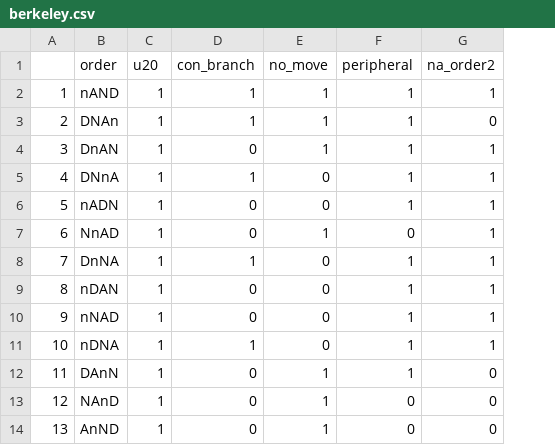
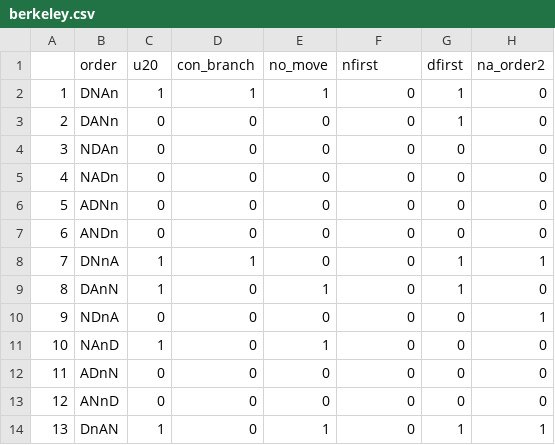
Before and after one commit to psejenks/berkeley_u20, a CSV file: data/berkeley.csv, drawn as a sheet; only a part is shown; addresses are those after the commit; the diff covers the shown part only; the diff names each change by its address in the sheet, - before the commit and + after, or states it on an @@ line.

Commit message:
dfirst

```diff
--- a/data/berkeley.csv
+++ b/data/berkeley.csv
+column G (dfirst), rows 2-14: 1 | 1 | 0 | 0 | 0 | 0 | 1 | 1 | 0 | 0 | 0 | 0 | 1
-F1: peripheral
+F1: nfirst
-B2 (order): nAND
+B2 (order): DNAn
-F2:F6 (nfirst): 1
+F2:F6 (nfirst): 0
-H2 (na_order2): 1
+H2 (na_order2): 0
-B3 (order): DNAn
+B3 (order): DANn
-C3:C7 (u20): 1
+C3:C7 (u20): 0
-D3 (con_branch): 1
+D3 (con_branch): 0
-E3:E4 (no_move): 1
+E3:E4 (no_move): 0
-B4 (order): DnAN
+B4 (order): NDAn
-H4:H7 (na_order2): 1
+H4:H7 (na_order2): 0
-B5 (order): DNnA
+B5 (order): NADn
-D5 (con_branch): 1
+D5 (con_branch): 0
-B6 (order): nADN
+B6 (order): ADNn
-B7 (order): NnAD
+B7 (order): ANDn
-E7 (no_move): 1
+E7 (no_move): 0
-B8 (order): DnNA
+B8 (order): DNnA
-F8:F12 (nfirst): 1
+F8:F12 (nfirst): 0
-B9 (order): nDAN
+B9 (order): DAnN
-E9 (no_move): 0
+E9 (no_move): 1
-H9 (na_order2): 1
+H9 (na_order2): 0
-B10 (order): nNAD
+B10 (order): NDnA
-C10 (u20): 1
+C10 (u20): 0
-B11 (order): nDNA
+B11 (order): NAnD
-D11 (con_branch): 1
+D11 (con_branch): 0
-E11 (no_move): 0
+E11 (no_move): 1
-H11 (na_order2): 1
+H11 (na_order2): 0
-B12 (order): DAnN
+B12 (order): ADnN
-C12:C13 (u20): 1
+C12:C13 (u20): 0
-E12:E13 (no_move): 1
+E12:E13 (no_move): 0
-B13 (order): NAnD
+B13 (order): ANnD
-B14 (order): AnND
+B14 (order): DnAN
-H14 (na_order2): 0
+H14 (na_order2): 1
```
Also changed, not shown: 43 edited cells elsewhere in this file.
